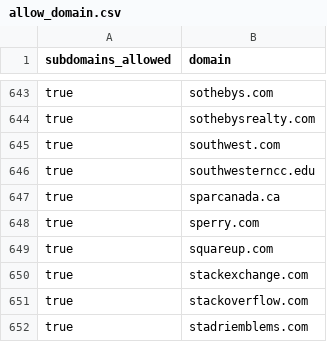
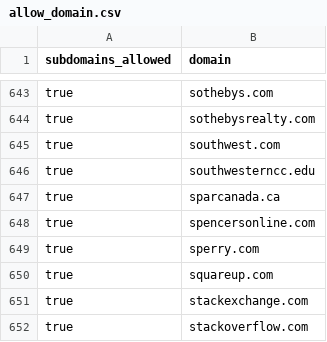
Before and after one commit to WobblyFish/WobblyFish.github.io, a CSV file: my_browser/allow_domain.csv, drawn as a sheet; only a part is shown, gaps mark what is left out; the shorter side is filled out with more unchanged rows.

Commit message:
Update allow_domain.csv

```diff
--- a/my_browser/allow_domain.csv
+++ b/my_browser/allow_domain.csv
@@ -647,2 +647,3 @@
 "true","sparcanada.ca"
+"true","spencersonline.com"
 "true","sperry.com"
```
